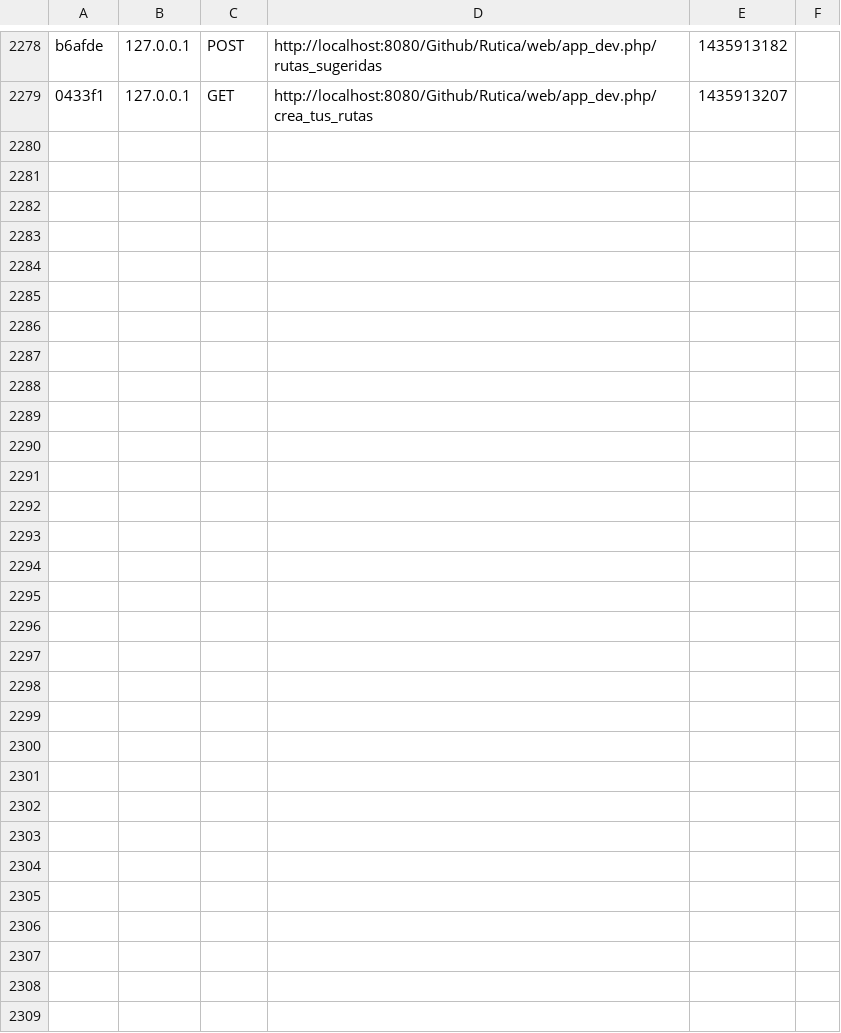
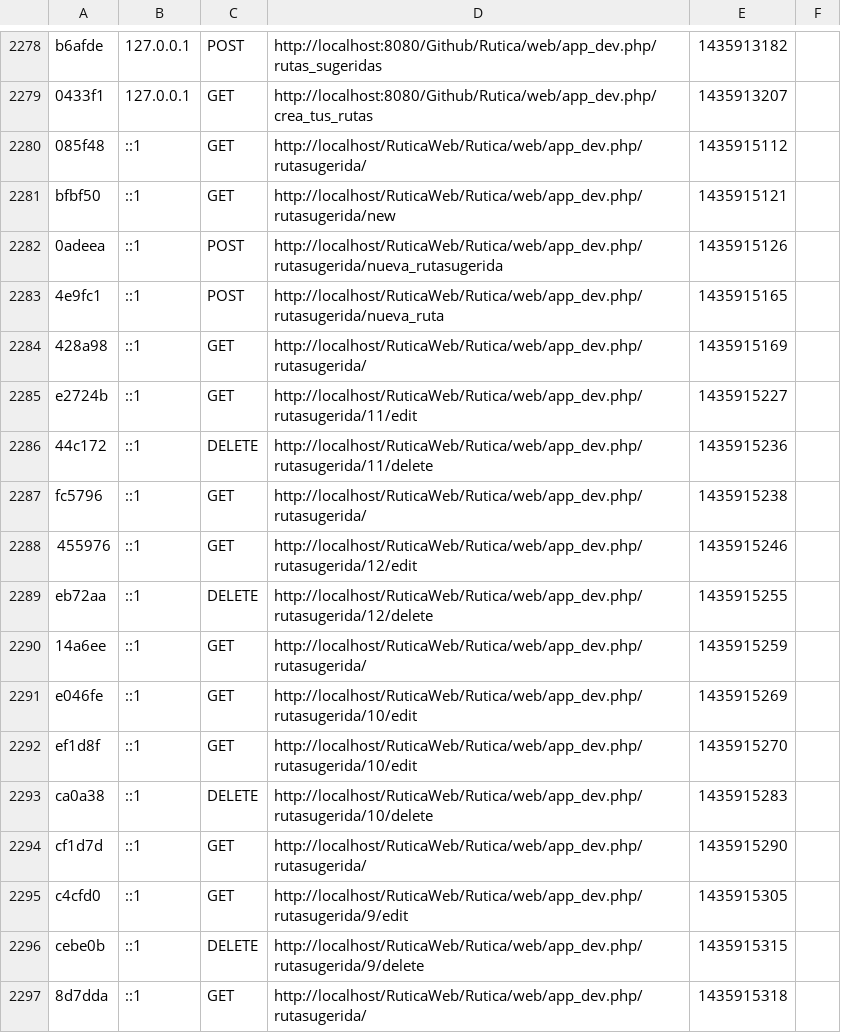
Before and after one commit to Arquma/RuticaWeb, a CSV file: Rutica/app/cache/dev/profiler/index.csv, drawn as a sheet; only a part is shown, gaps mark what is left out.

Commit message:
insertar rutas adm

```diff
--- a/Rutica/app/cache/dev/profiler/index.csv
+++ b/Rutica/app/cache/dev/profiler/index.csv
@@ -2279 +2279,19 @@ b6afde,127.0.0.1,POST,http://localhost:8080/Github/Rutica/web/app_dev.php/rutas_
 0433f1,127.0.0.1,GET,http://localhost:8080/Github/Rutica/web/app_dev.php/crea_tus_rutas,1435913207,
+085f48,::1,GET,http://localhost/RuticaWeb/Rutica/web/app_dev.php/rutasugerida/,1435915112,
+bfbf50,::1,GET,http://localhost/RuticaWeb/Rutica/web/app_dev.php/rutasugerida/new,1435915121,
+0adeea,::1,POST,http://localhost/RuticaWeb/Rutica/web/app_dev.php/rutasugerida/nueva_rutasugerida,1435915126,
+4e9fc1,::1,POST,http://localhost/RuticaWeb/Rutica/web/app_dev.php/rutasugerida/nueva_ruta,1435915165,
+428a98,::1,GET,http://localhost/RuticaWeb/Rutica/web/app_dev.php/rutasugerida/,1435915169,
+e2724b,::1,GET,http://localhost/RuticaWeb/Rutica/web/app_dev.php/rutasugerida/11/edit,1435915227,
+44c172,::1,DELETE,http://localhost/RuticaWeb/Rutica/web/app_dev.php/rutasugerida/11/delete,1435915236,
+fc5796,::1,GET,http://localhost/RuticaWeb/Rutica/web/app_dev.php/rutasugerida/,1435915238,
+455976,::1,GET,http://localhost/RuticaWeb/Rutica/web/app_dev.php/rutasugerida/12/edit,1435915246,
+eb72aa,::1,DELETE,http://localhost/RuticaWeb/Rutica/web/app_dev.php/rutasugerida/12/delete,1435915255,
+14a6ee,::1,GET,http://localhost/RuticaWeb/Rutica/web/app_dev.php/rutasugerida/,1435915259,
+e046fe,::1,GET,http://localhost/RuticaWeb/Rutica/web/app_dev.php/rutasugerida/10/edit,1435915269,
+ef1d8f,::1,GET,http://localhost/RuticaWeb/Rutica/web/app_dev.php/rutasugerida/10/edit,1435915270,
+ca0a38,::1,DELETE,http://localhost/RuticaWeb/Rutica/web/app_dev.php/rutasugerida/10/delete,1435915283,
+cf1d7d,::1,GET,http://localhost/RuticaWeb/Rutica/web/app_dev.php/rutasugerida/,1435915290,
+c4cfd0,::1,GET,http://localhost/RuticaWeb/Rutica/web/app_dev.php/rutasugerida/9/edit,1435915305,
+cebe0b,::1,DELETE,http://localhost/RuticaWeb/Rutica/web/app_dev.php/rutasugerida/9/delete,1435915315,
+8d7dda,::1,GET,http://localhost/RuticaWeb/Rutica/web/app_dev.php/rutasugerida/,1435915318,
```
Also changed, not shown: 40 other files.
